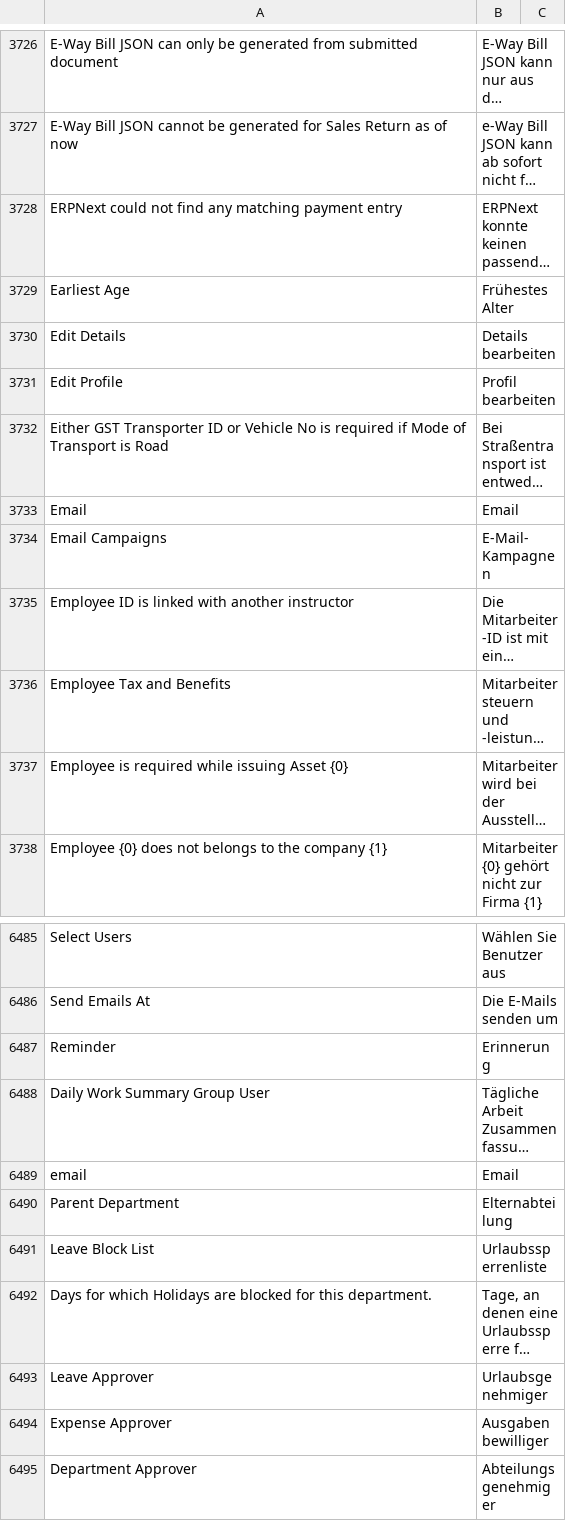
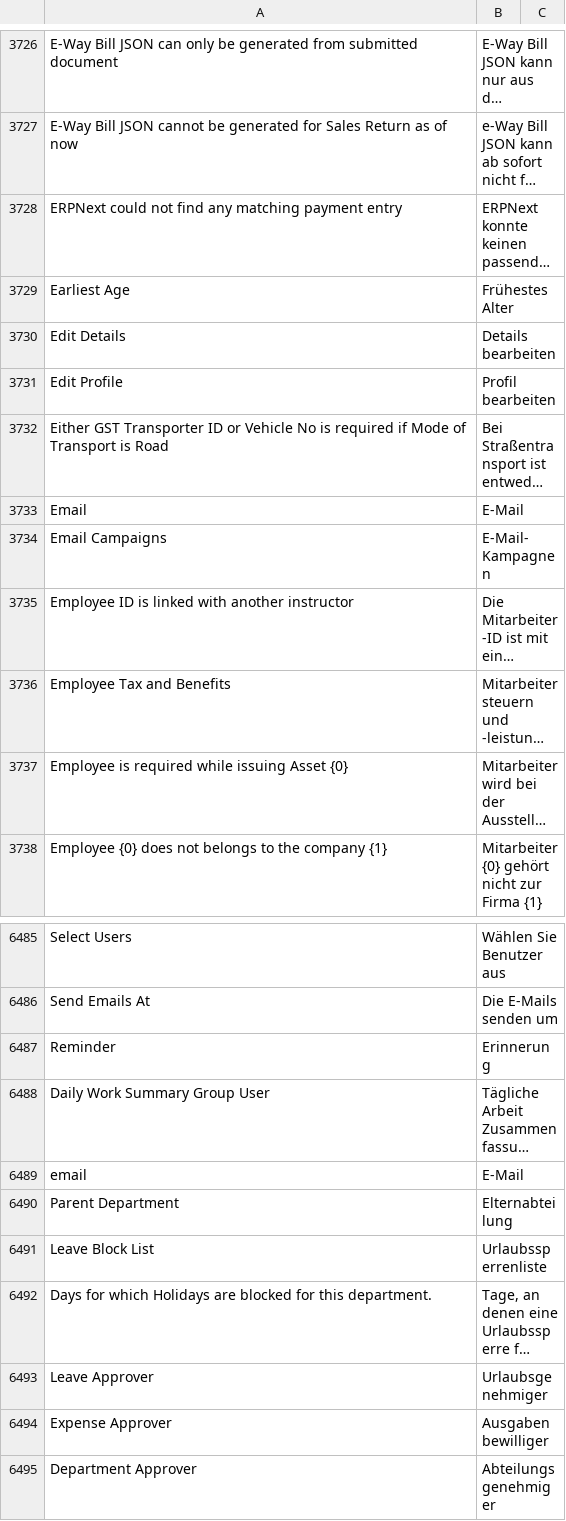
Before and after one commit to techyst-net/nexyst, a CSV file: erpnext/translations/de.csv, drawn as a sheet; only a part is shown, gaps mark what is left out; long unchanged cells end in …; the diff names each change by its address in the sheet, - before the commit and + after, or states it on an @@ line.

Commit message:
fix: Email translations
(cherry picked from commit 5884e3ce32cf3d6abcffd415935d3bc4adf179ee)

```diff
--- a/erpnext/translations/de.csv
+++ b/erpnext/translations/de.csv
-B3733: Email
+B3733: E-Mail
-B6489: Email
+B6489: E-Mail
```
